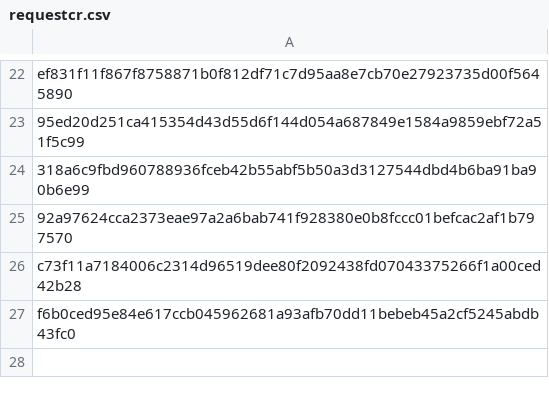
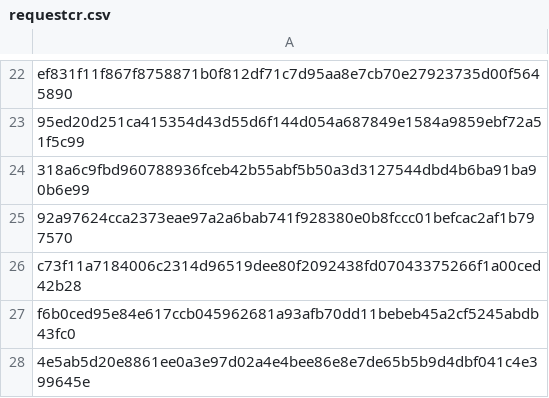
Before and after one commit to mabbsolute/tgs, a CSV file: requestcr.csv, drawn as a sheet; only a part is shown, gaps mark what is left out; the diff names each change by its address in the sheet, - before the commit and + after, or states it on an @@ line.

Commit message:
Update requestcr.csv

```diff
--- a/requestcr.csv
+++ b/requestcr.csv
+row 28: 4e5ab5d20e8861ee0a3e97d02a4e4bee86e8e7de65b5b9d4dbf041c4e399645e
```
